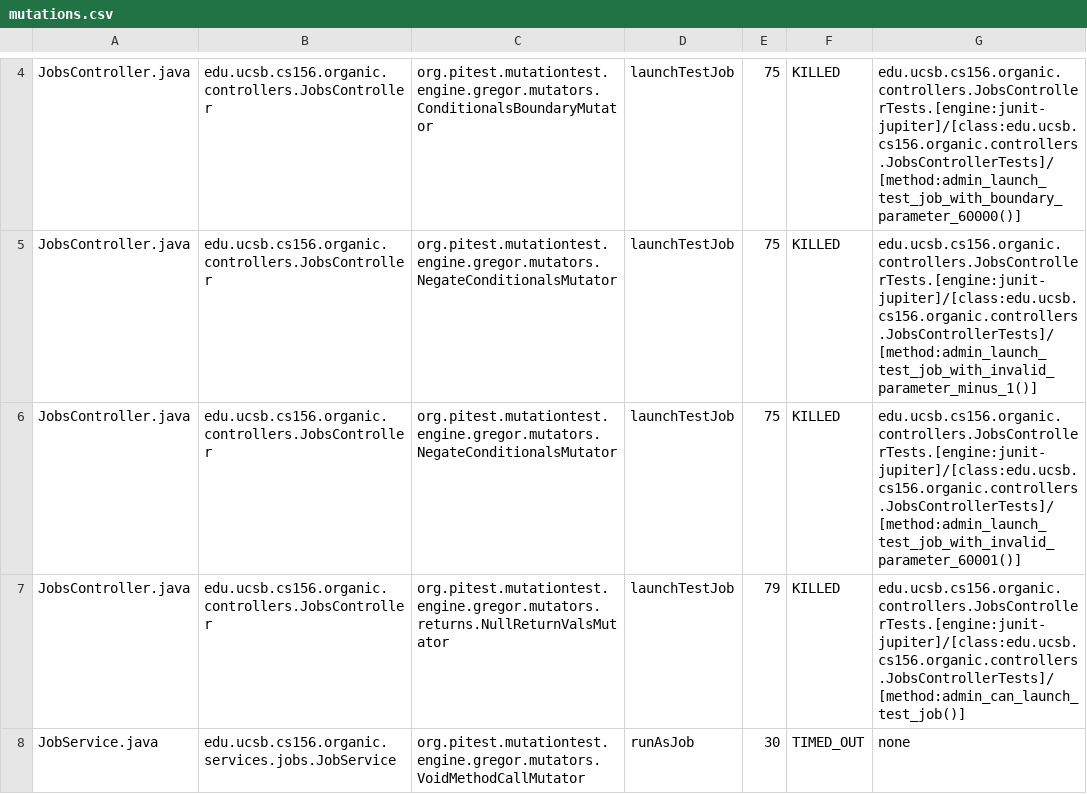
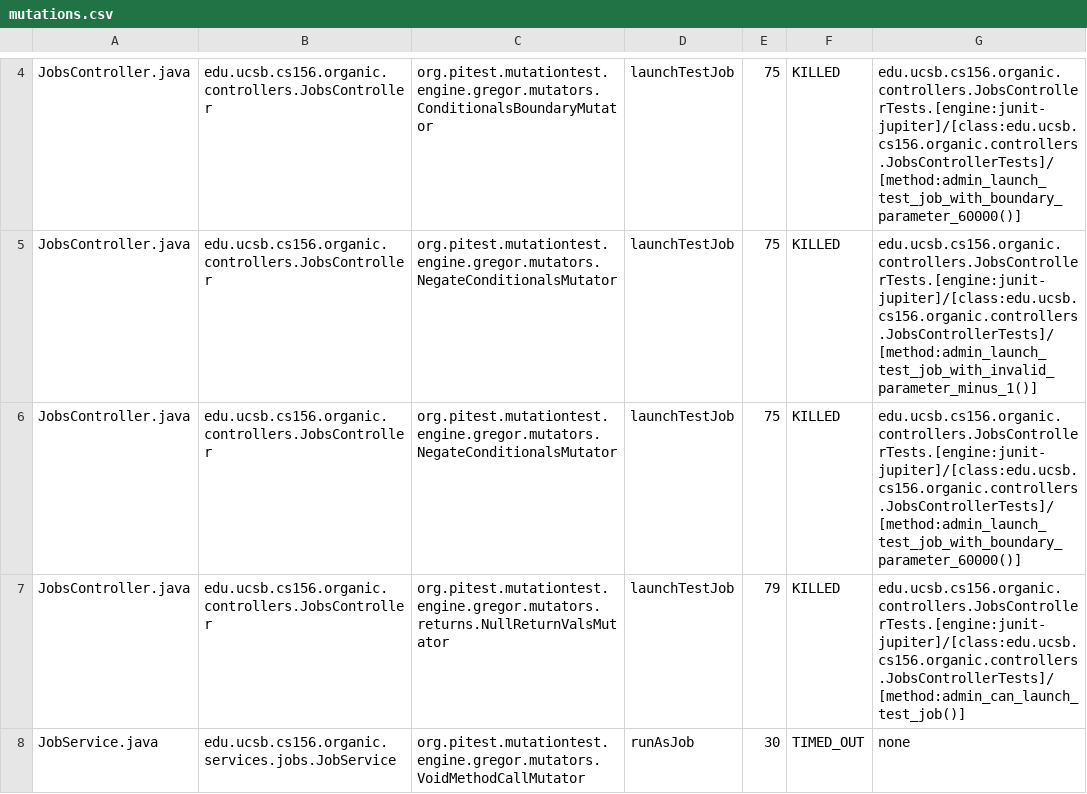
Before and after one commit to ucsb-cs156/proj-organic, a CSV file: prs/9/pitest/mutations.csv, drawn as a sheet; only a part is shown, gaps mark what is left out.

Commit message:
Deploying to gh-pages from @ ucsb-cs156/proj-organic@8d0f7e6d8d2c5a6276fc9aaa6d9566db2948b568 🚀

```diff
--- a/prs/9/pitest/mutations.csv
+++ b/prs/9/pitest/mutations.csv
@@ -5,3 +5,3 @@ JobsController.java,edu.ucsb.cs156.organic.controllers.JobsController,org.pitest
 JobsController.java,edu.ucsb.cs156.organic.controllers.JobsController,org.pitest.mutationtest.engine.gregor.mutators.NegateConditionalsMutator,launchTestJob,75,KILLED,edu.ucsb.cs156.organic.controllers.JobsControllerTests.[engine:junit-jupiter]/[class:edu.ucsb.cs156.organic.controllers.JobsControllerTests]/[method:admin_launch_test_job_with_invalid_parameter_minus_1()]
-JobsController.java,edu.ucsb.cs156.organic.controllers.JobsController,org.pitest.mutationtest.engine.gregor.mutators.NegateConditionalsMutator,launchTestJob,75,KILLED,edu.ucsb.cs156.organic.controllers.JobsControllerTests.[engine:junit-jupiter]/[class:edu.ucsb.cs156.organic.controllers.JobsControllerTests]/[method:admin_launch_test_job_with_invalid_parameter_60001()]
+JobsController.java,edu.ucsb.cs156.organic.controllers.JobsController,org.pitest.mutationtest.engine.gregor.mutators.NegateConditionalsMutator,launchTestJob,75,KILLED,edu.ucsb.cs156.organic.controllers.JobsControllerTests.[engine:junit-jupiter]/[class:edu.ucsb.cs156.organic.controllers.JobsControllerTests]/[method:admin_launch_test_job_with_boundary_parameter_60000()]
 JobsController.java,edu.ucsb.cs156.organic.controllers.JobsController,org.pitest.mutationtest.engine.gregor.mutators.returns.NullReturnValsMutator,launchTestJob,79,KILLED,edu.ucsb.cs156.organic.controllers.JobsControllerTests.[engine:junit-jupiter]/[class:edu.ucsb.cs156.organic.controllers.JobsControllerTests]/[method:admin_can_launch_test_job()]
```
Also changed, not shown: 12 other files.
